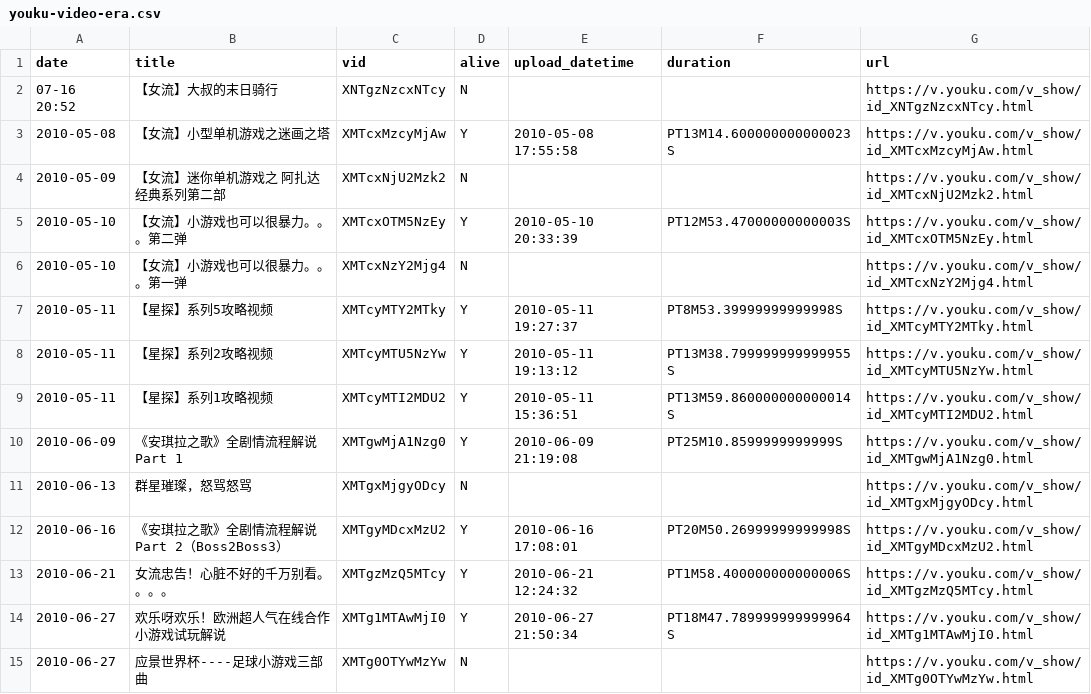
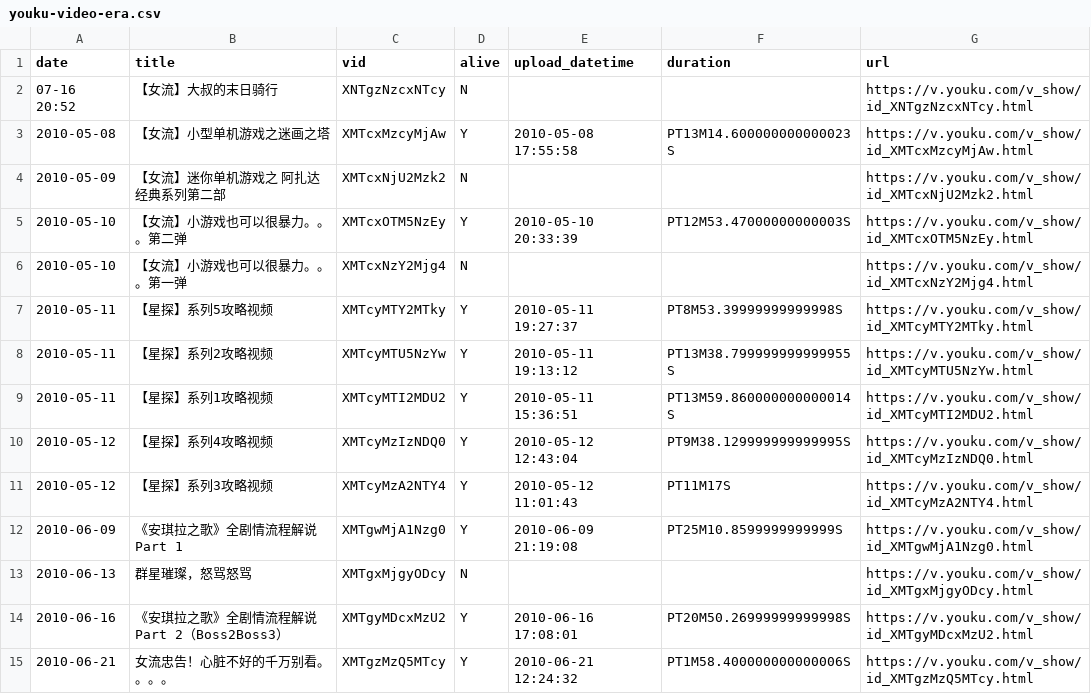
Before and after one commit to ArthurADDDDD/66Archive, a CSV file: data/catalogs/youku-video-era.csv, drawn as a sheet; only a part is shown; the shorter side is filled out with more unchanged rows.

Commit message:
data: calibrate series tags and game grouping

```diff
--- a/data/catalogs/youku-video-era.csv
+++ b/data/catalogs/youku-video-era.csv
@@ -9,2 +9,4 @@ date,title,vid,alive,upload_datetime,duration,url
 2010-05-11,【星探】系列1攻略视频,XMTcyMTI2MDU2,Y,2010-05-11 15:36:51,PT13M59.860000000000014S,https://v.youku.com/v_show/id_XMTcyMTI2MDU2.html
+2010-05-12,【星探】系列4攻略视频,XMTcyMzIzNDQ0,Y,2010-05-12 12:43:04,PT9M38.129999999999995S,https://v.youku.com/v_show/id_XMTcyMzIzNDQ0.html
+2010-05-12,【星探】系列3攻略视频,XMTcyMzA2NTY4,Y,2010-05-12 11:01:43,PT11M17S,https://v.youku.com/v_show/id_XMTcyMzA2NTY4.html
 2010-06-09,《安琪拉之歌》全剧情流程解说Part 1,XMTgwMjA1Nzg0,Y,2010-06-09 21:19:08,PT25M10.8599999999999S,https://v.youku.com/v_show/id_XMTgwMjA1Nzg0.html
```
Also changed, not shown: 24 other files.
